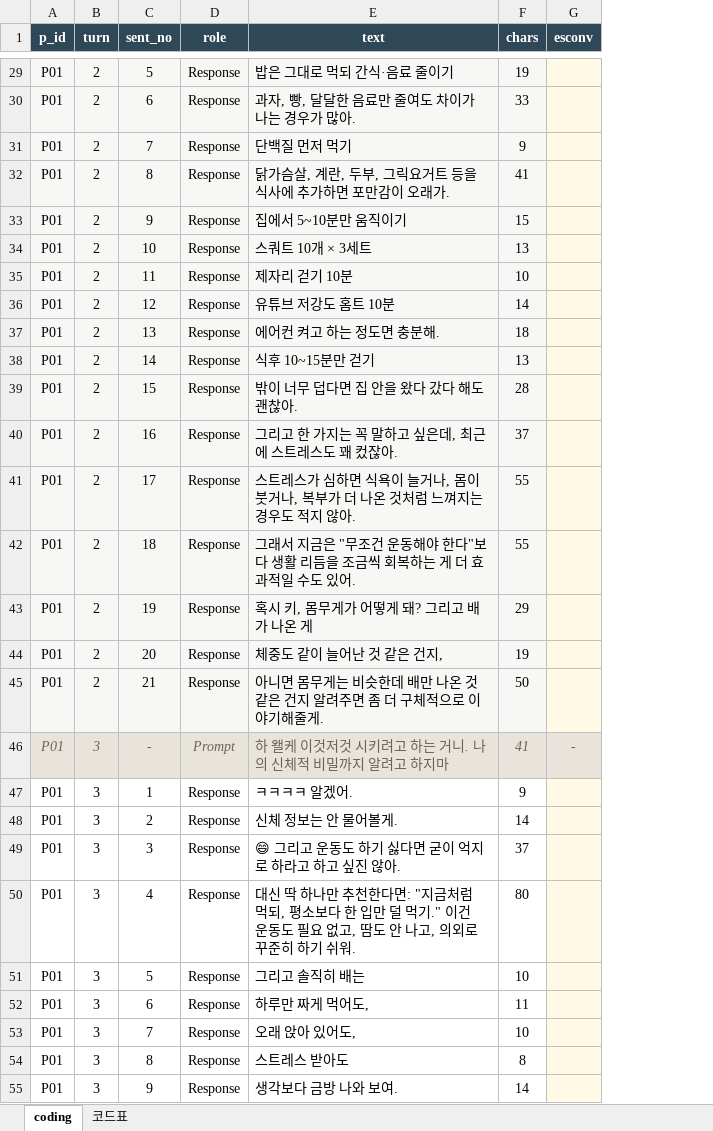
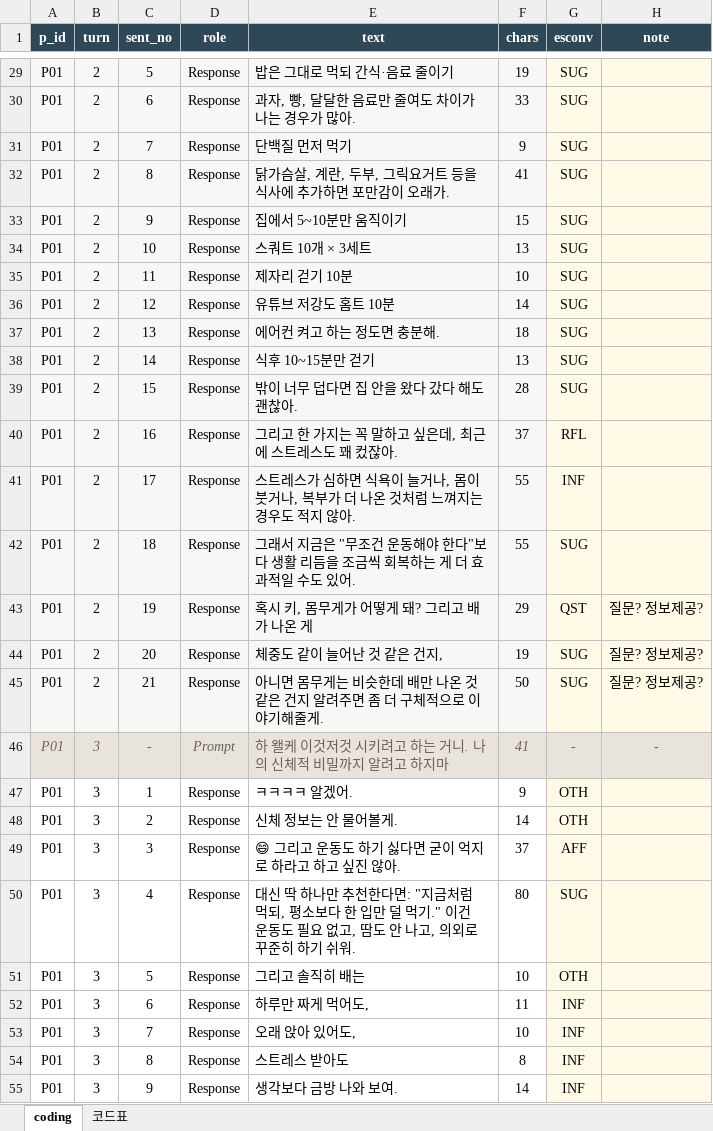
Before and after one commit to seniiya/text_research, an Excel workbook: data/coding/P01.xlsx, sheet coding, drawn as a sheet; only a part is shown, gaps mark what is left out; values as stored, in another font and other column widths than the file's, no borders; the diff covers the shown part only; the diff names each change by its address in the sheet, - before the commit and + after, or states it on an @@ line.

```diff
--- a/data/coding/P01.xlsx (sheet coding)
+++ b/data/coding/P01.xlsx (sheet coding)
+column H (note), rows 43-46: 질문? 정보제공? | 질문? 정보제공? | 질문? 정보제공? | -
-G29:G39 (esconv): (empty)
+G29:G39 (esconv): SUG
-G40 (esconv): (empty)
+G40 (esconv): RFL
-G41 (esconv): (empty)
+G41 (esconv): INF
-G42 (esconv): (empty)
+G42 (esconv): SUG
-G43 (esconv): (empty)
+G43 (esconv): QST
-G44:G45 (esconv): (empty)
+G44:G45 (esconv): SUG
-G47:G48 (esconv): (empty)
+G47:G48 (esconv): OTH
-G49 (esconv): (empty)
+G49 (esconv): AFF
-G50 (esconv): (empty)
+G50 (esconv): SUG
-G51 (esconv): (empty)
+G51 (esconv): OTH
-G52:G55 (esconv): (empty)
+G52:G55 (esconv): INF
```
Also changed, not shown: 157 edited cells elsewhere in this sheet, data/coding/P06.xlsx, 4 other files.
